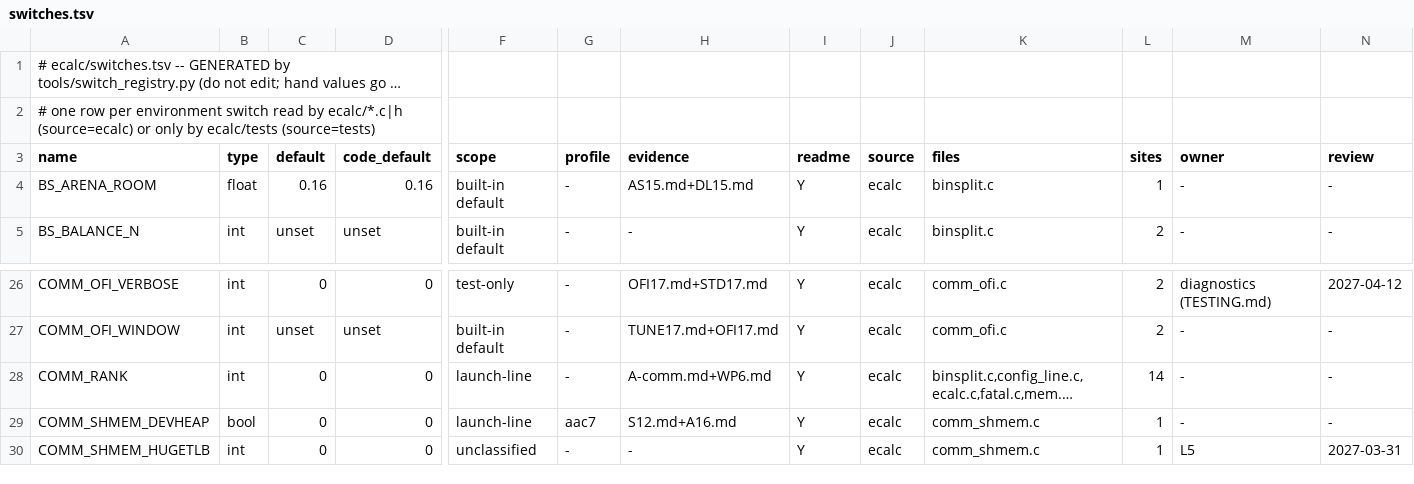
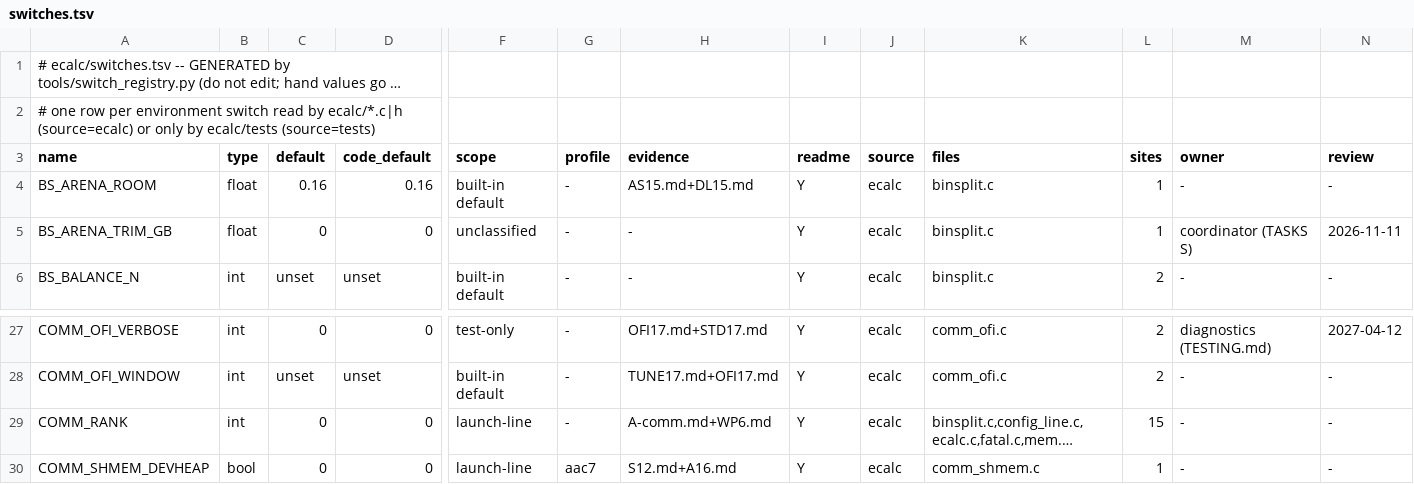
Before and after one commit to cecoppola/ntt, a TSV file: ecalc/switches.tsv, drawn as a sheet; only a part is shown, gaps mark what is left out; the shorter side is filled out with more unchanged rows; long unchanged cells end in …; addresses are those after the commit; rows hold the shown columns only; the diff names each change by its address in the sheet, - before the commit and + after, or states it on an @@ line.

```diff
--- a/ecalc/switches.tsv
+++ b/ecalc/switches.tsv
+row 5: BS_ARENA_TRIM_GB | float | 0 | 0 | unclassified | - | - | Y | ecalc | binsplit.c | 1 | coordinator (TASKS S) | 2026-11-11
-L29 (sites): 14
+L29 (sites): 15
```
Also changed, not shown: ecalc/switches_review.tsv, 5 other files.
